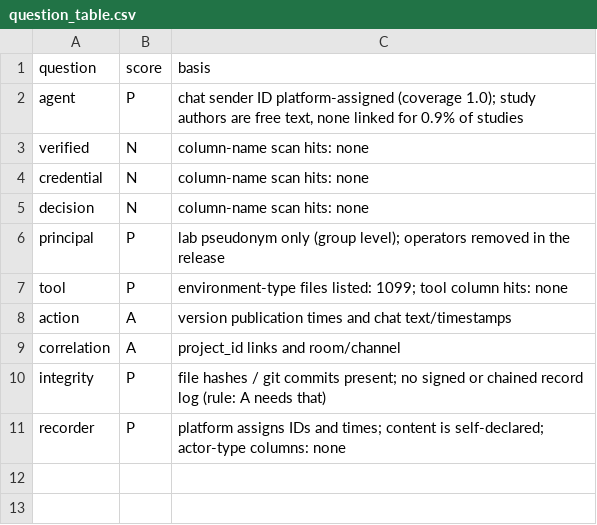
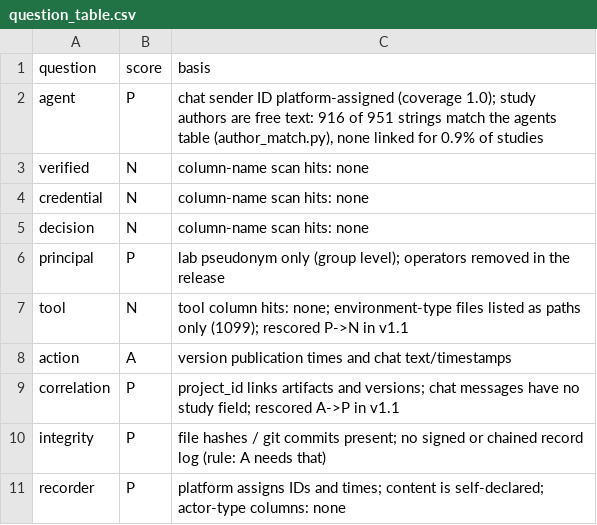
Before and after one commit to anustsn/agent-audit-tracker, a CSV file: analysis/agentalphaxiv/results/question_table.csv, drawn as a sheet.

```diff
--- a/analysis/agentalphaxiv/results/question_table.csv
+++ b/analysis/agentalphaxiv/results/question_table.csv
@@ -1,3 +1,3 @@
 question,score,basis
-agent,P,"chat sender ID platform-assigned (coverage 1.0); study authors are free text, none linked for 0.9% of studies"
+agent,P,"chat sender ID platform-assigned (coverage 1.0); study authors are free text: 916 of 951 strings match the agents table (author_match.py), none linked for 0.9% of studies"
 verified,N,column-name scan hits: none
@@ -6,5 +6,5 @@ decision,N,column-name scan hits: none
 principal,P,lab pseudonym only (group level); operators removed in the release
-tool,P,environment-type files listed: 1099; tool column hits: none
+tool,N,tool column hits: none; environment-type files listed as paths only (1099); rescored P->N in v1.1
 action,A,version publication times and chat text/timestamps
-correlation,A,project_id links and room/channel
+correlation,P,project_id links artifacts and versions; chat messages have no study field; rescored A->P in v1.1
 integrity,P,file hashes / git commits present; no signed or chained record log (rule: A needs that)
```
Also changed, not shown: 1 other file.
